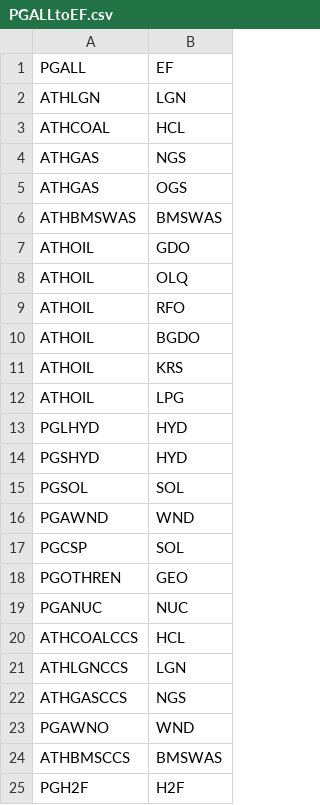
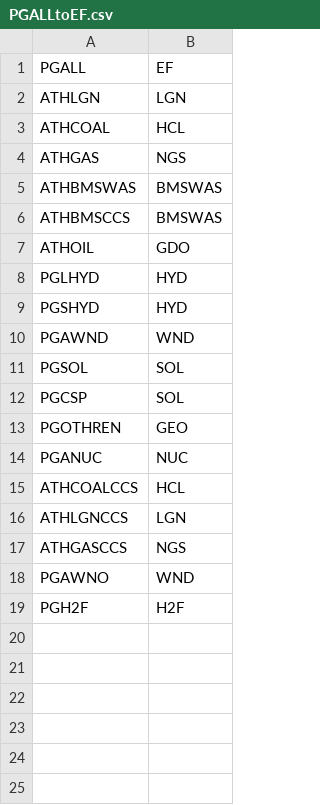
Before and after one commit to e3modelling/mrprom, a CSV file: inst/extdata/blabla_export/PGALLtoEF.csv, drawn as a sheet.

```diff
--- a/inst/extdata/blabla_export/PGALLtoEF.csv
+++ b/inst/extdata/blabla_export/PGALLtoEF.csv
@@ -4,14 +4,9 @@ ATHCOAL,HCL
 ATHGAS,NGS
-ATHGAS,OGS
 ATHBMSWAS,BMSWAS
+ATHBMSCCS,BMSWAS
 ATHOIL,GDO
-ATHOIL,OLQ
-ATHOIL,RFO
-ATHOIL,BGDO
-ATHOIL,KRS
-ATHOIL,LPG
 PGLHYD,HYD
 PGSHYD,HYD
+PGAWND,WND
 PGSOL,SOL
-PGAWND,WND
 PGCSP,SOL
@@ -23,3 +18,2 @@ ATHGASCCS,NGS
 PGAWNO,WND
-ATHBMSCCS,BMSWAS
 PGH2F,H2F
```
Also changed, not shown: inst/extdata/blabla_export/BALEF2EFS.csv, inst/extdata/blabla_export/EFtoEFS.csv, 20 other files.
